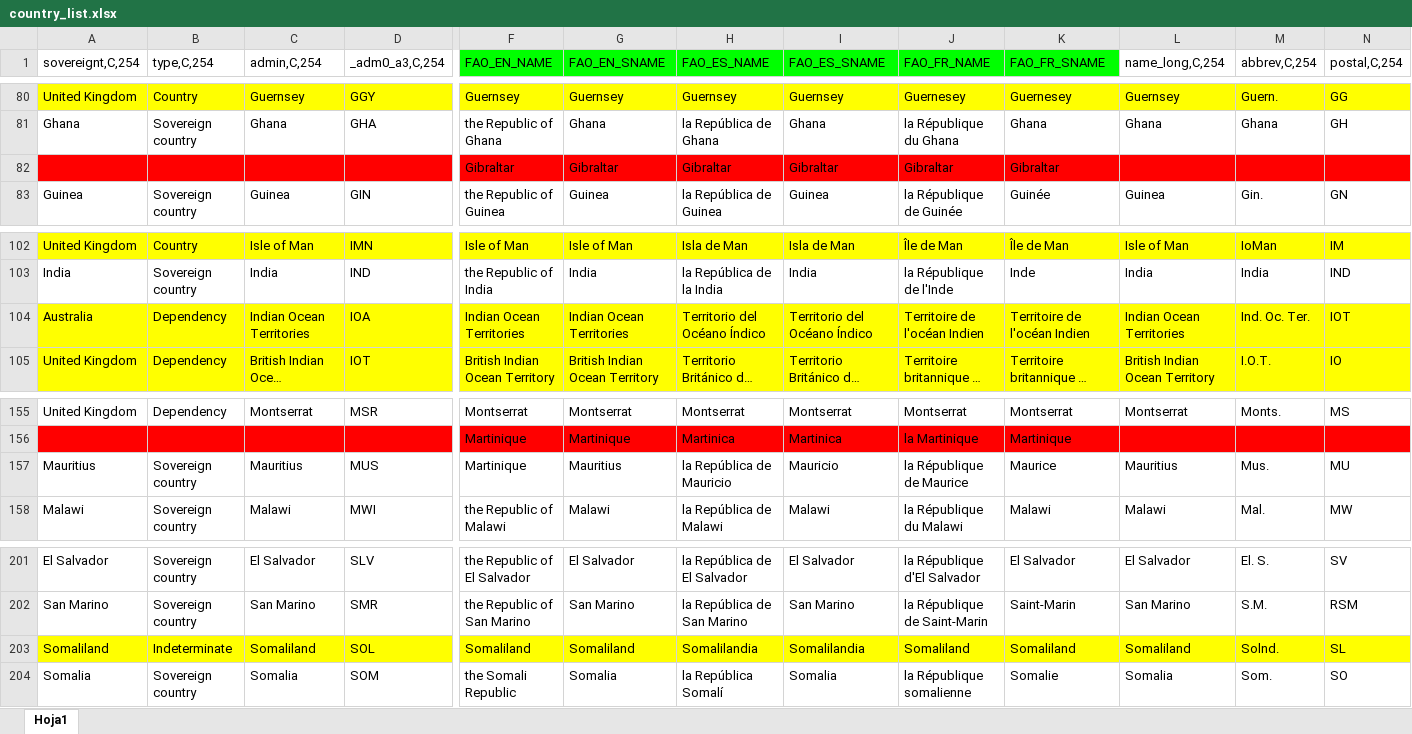
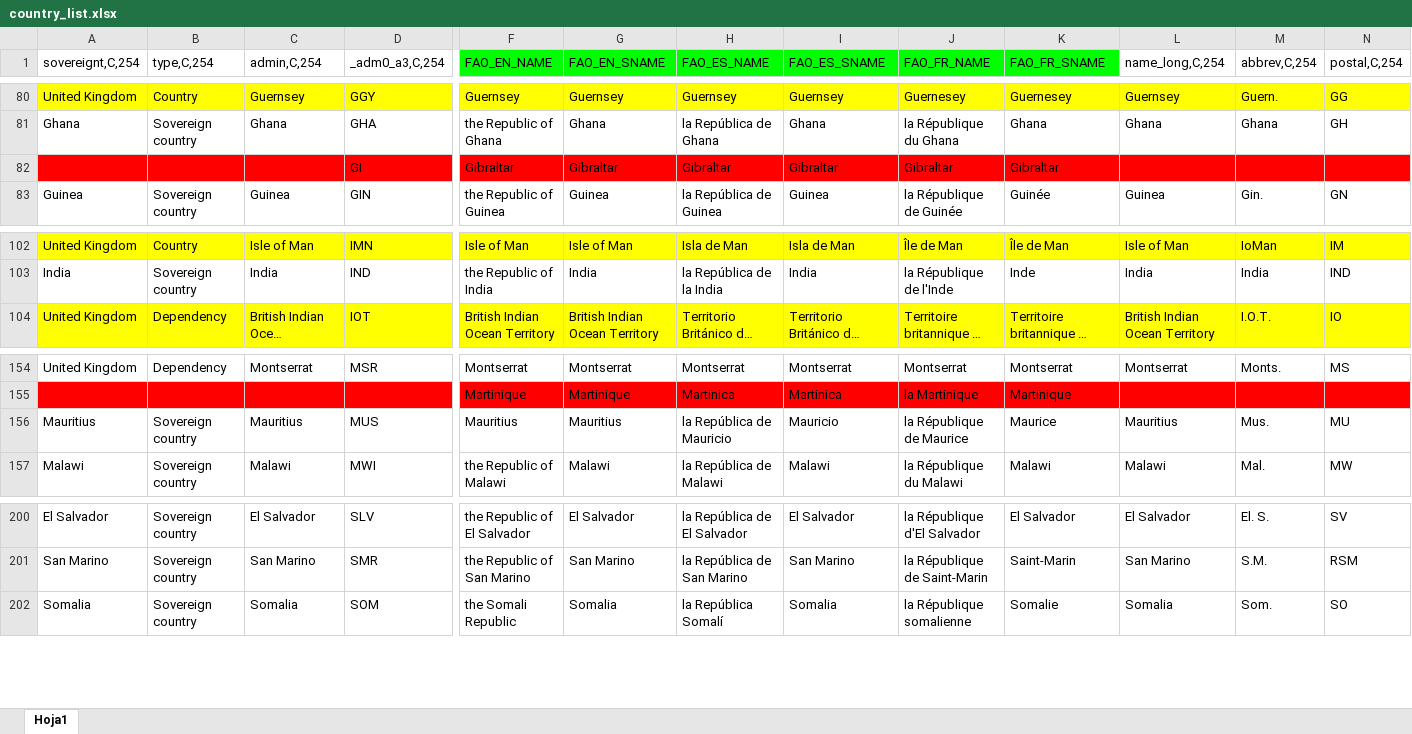
Before and after one commit to landportal/landbook-receiver, an Excel workbook: countries/country_list.xlsx, sheet Hoja1, drawn as a sheet; only a part is shown, gaps mark what is left out; long unchanged cells end in …; values as stored, in another font and other column widths than the file's, no borders; charts and pictures not drawn; removed rows and columns are numbered as before the commit, all else as after; rows hold the shown columns only; the diff names each change by its address in the sheet, - before the commit and + after, or states it on an @@ line.

Commit message:
Updated country file. Removed Somaliland (SOL) and Indian Ocean Territories (IOA) as countries

```diff
--- a/countries/country_list.xlsx (sheet Hoja1)
+++ b/countries/country_list.xlsx (sheet Hoja1)
-D82 (_adm0_a3,C,254): (empty)
+D82 (_adm0_a3,C,254): GI
-row 104: Australia | Dependency | Indian Ocean Territories | IOA | Indian Ocean Territories | Indian Ocean Territories | Territorio del Océano Índico | Territorio del Océano Índico | Territoire de l'océan Indien | Territoire de l'océan Indien | Indian Ocean Territories | Ind. Oc. Ter. | IOT
-F156 (FAO_EN_NAME): Martinique
+F156 (FAO_EN_NAME): Mauritius
-row 203: Somaliland | Indeterminate | Somaliland | SOL | Somaliland | Somaliland | Somalilandia | Somalilandia | Somaliland | Somaliland | Somaliland | Solnd. | SL
```
Also changed, not shown: charts or pictures, 1 other file.
